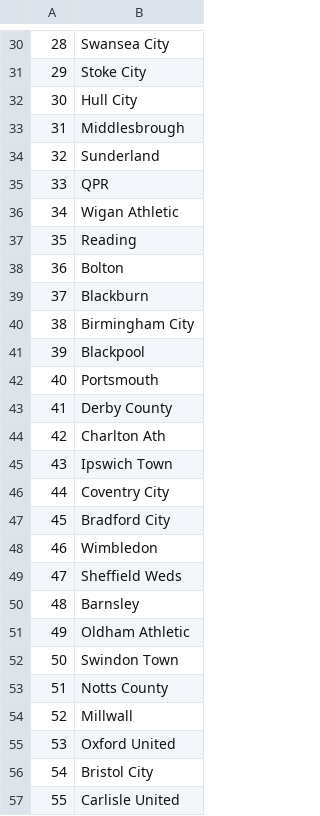
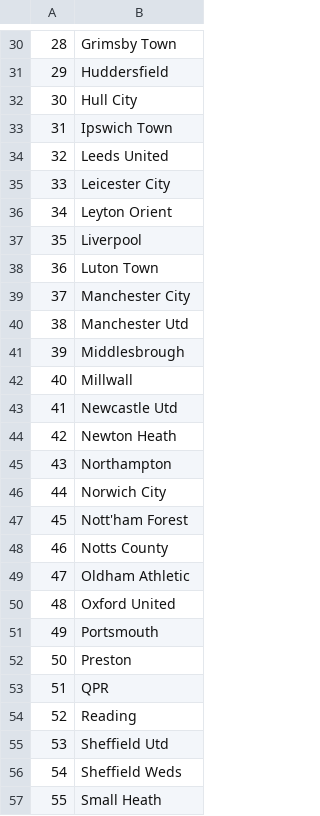
Before and after one commit to farhan2401/EPL-Insights, a CSV file: data/teams.csv, drawn as a sheet; only a part is shown, gaps mark what is left out; the diff covers the shown part only.

```diff
--- a/data/teams.csv
+++ b/data/teams.csv
@@ -30,28 +30,28 @@
-28,Swansea City
-29,Stoke City
+28,Grimsby Town
+29,Huddersfield
 30,Hull City
-31,Middlesbrough
-32,Sunderland
-33,QPR
-34,Wigan Athletic
-35,Reading
-36,Bolton
-37,Blackburn
-38,Birmingham City
-39,Blackpool
-40,Portsmouth
-41,Derby County
-42,Charlton Ath
-43,Ipswich Town
-44,Coventry City
-45,Bradford City
-46,Wimbledon
-47,Sheffield Weds
-48,Barnsley
-49,Oldham Athletic
-50,Swindon Town
-51,Notts County
-52,Millwall
-53,Oxford United
-54,Bristol City
-55,Carlisle United
+31,Ipswich Town
+32,Leeds United
+33,Leicester City
+34,Leyton Orient
+35,Liverpool
+36,Luton Town
+37,Manchester City
+38,Manchester Utd
+39,Middlesbrough
+40,Millwall
+41,Newcastle Utd
+42,Newton Heath
+43,Northampton
+44,Norwich City
+45,Nott'ham Forest
+46,Notts County
+47,Oldham Athletic
+48,Oxford United
+49,Portsmouth
+50,Preston
+51,QPR
+52,Reading
+53,Sheffield Utd
+54,Sheffield Weds
+55,Small Heath
```
Also changed, not shown: 41 edited cells elsewhere in this file, data/seasonstats.csv, 2 other files.
